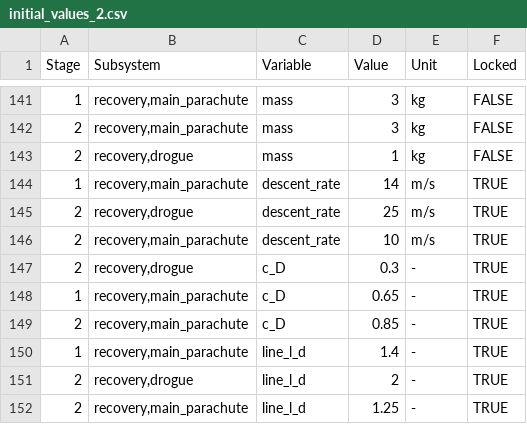
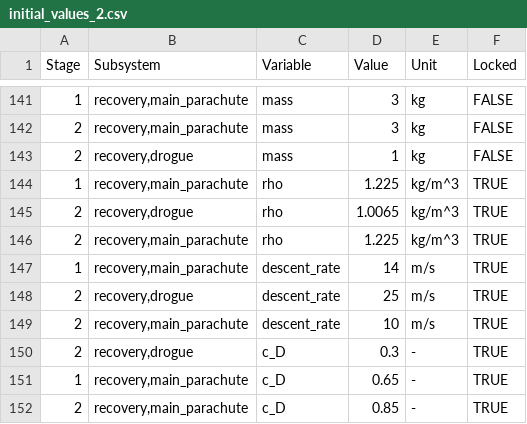
Before and after one commit to MBeenders/DSE25, a CSV file: engineering/files/initial_values_2.csv, drawn as a sheet; only a part is shown, gaps mark what is left out; the shorter side is filled out with more unchanged rows.

Commit message:
Recovery Verification testing

```diff
--- a/engineering/files/initial_values_2.csv
+++ b/engineering/files/initial_values_2.csv
@@ -143,2 +143,5 @@ Stage,Subsystem,Variable,Value,Unit,Locked
 2,"recovery,drogue",mass,1,kg,FALSE
+1,"recovery,main_parachute",rho,1.225,kg/m^3,TRUE
+2,"recovery,drogue",rho,1.0065,kg/m^3,TRUE
+2,"recovery,main_parachute",rho,1.225,kg/m^3,TRUE
 1,"recovery,main_parachute",descent_rate,14,m/s,TRUE
```
Also changed, not shown: engineering/files/initial_values.csv, 3 other files.
